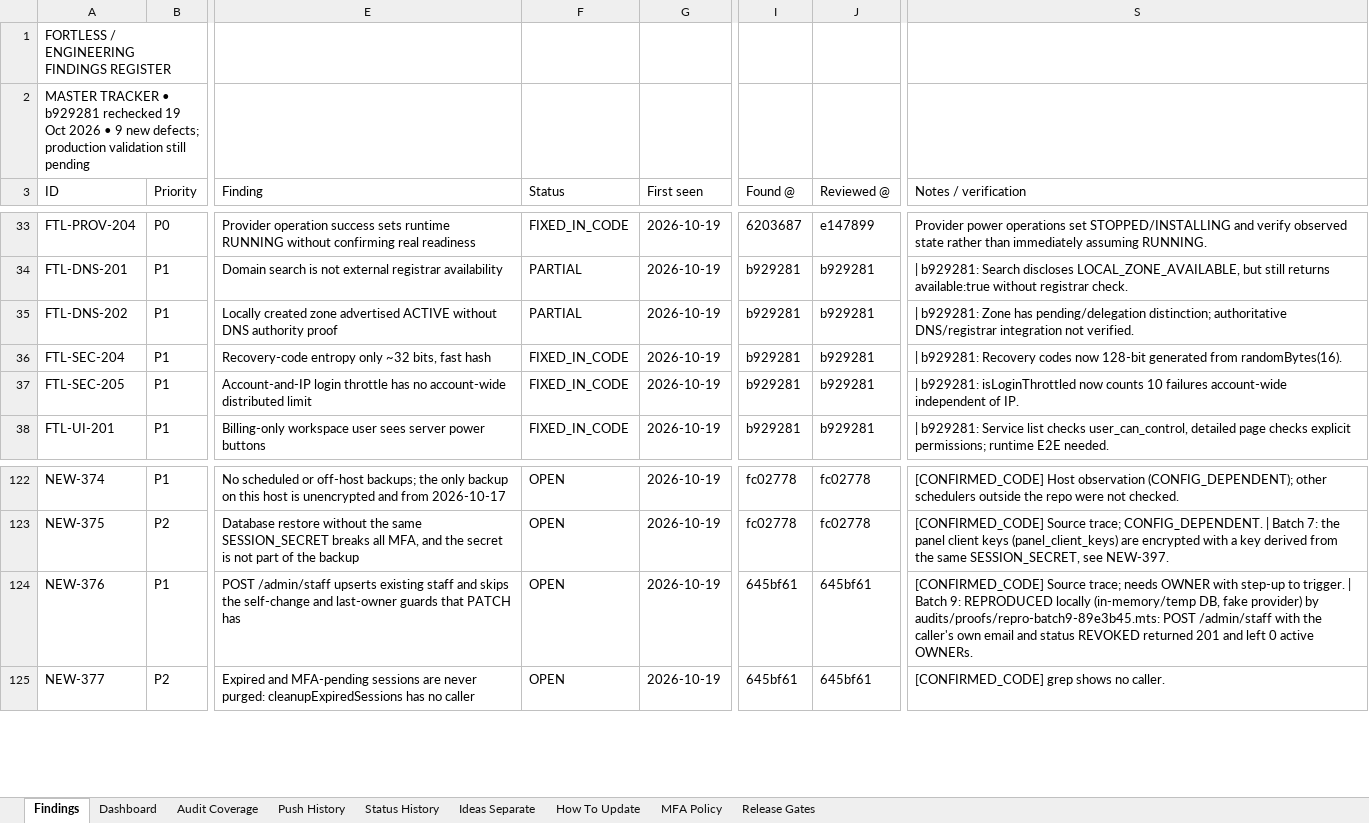
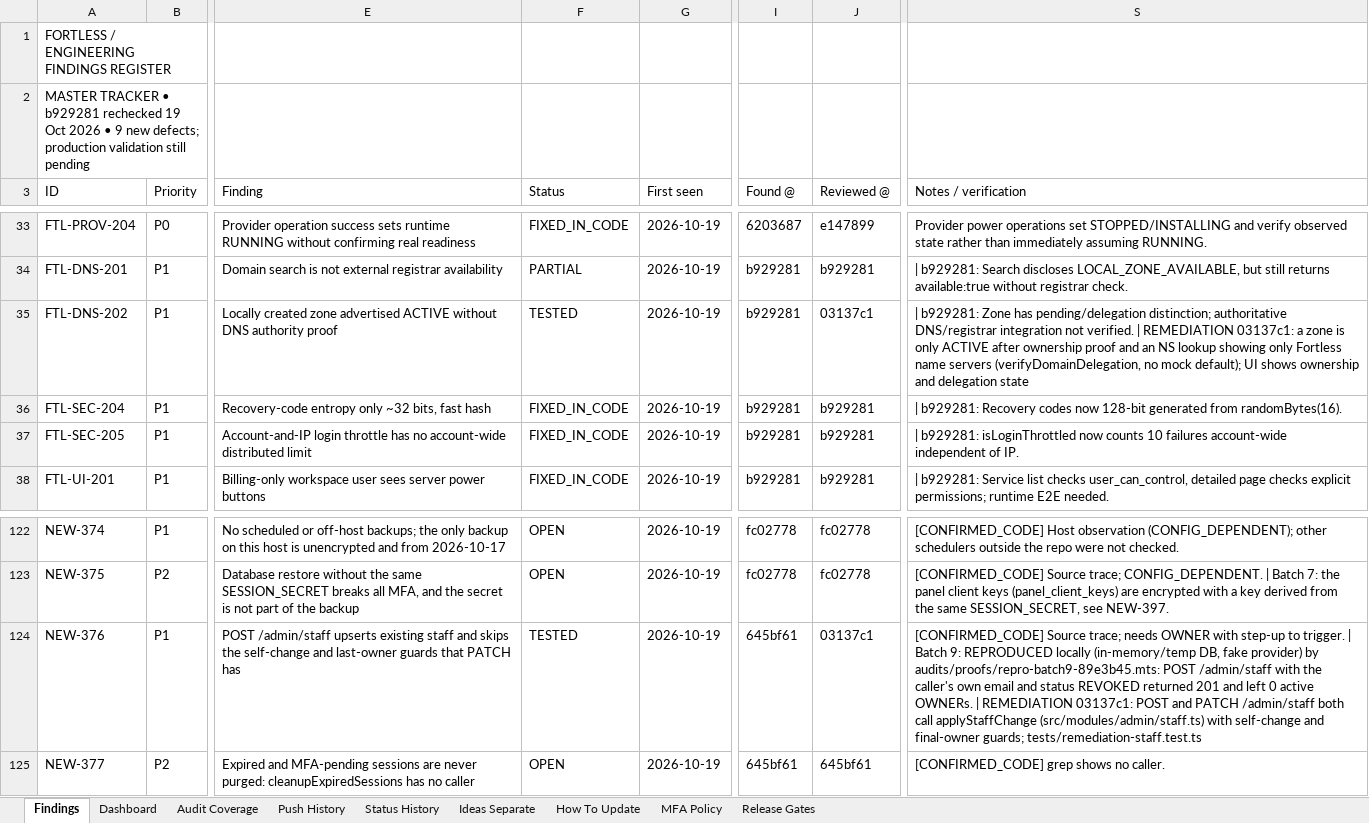
Before and after one commit to trencito42/fortless, an Excel workbook: audits/FORTLESS_MASTER_SECURITY_UI_BUG_TRACKER.xlsx, sheet Findings, drawn as a sheet; only a part is shown, gaps mark what is left out; values as stored, in another font and other column widths than the file's, no borders; the diff covers the shown part only; the diff names each change by its address in the sheet, - before the commit and + after, or states it on an @@ line.

```diff
--- a/audits/FORTLESS_MASTER_SECURITY_UI_BUG_TRACKER.xlsx (sheet Findings)
+++ b/audits/FORTLESS_MASTER_SECURITY_UI_BUG_TRACKER.xlsx (sheet Findings)
-F35 (Status): PARTIAL
+F35 (Status): TESTED
-J35 (Reviewed @): b929281
+J35 (Reviewed @): 03137c1
-S35 (Notes / verification): …not verified.
+S35 (Notes / verification): …not verified. | REMEDIATION 03137c1: a zone is only ACTIVE after ownership proof and an NS lookup showing only Fortless name servers (verifyDomainDelegation, no mock default); UI shows ownership and delegation state
-F124 (Status): OPEN
+F124 (Status): TESTED
-J124 (Reviewed @): 645bf61
+J124 (Reviewed @): 03137c1
-S124 (Notes / verification): …active OWNERs.
+S124 (Notes / verification): …active OWNERs. | REMEDIATION 03137c1: POST and PATCH /admin/staff both call applyStaffChange (src/modules/admin/staff.ts) with self-change and final-owner guards; tests/remediation-staff.test.ts
```
Also changed, not shown: 27 edited cells elsewhere in this sheet, sheet Status History, sheet Dashboard, sheet Push History.
